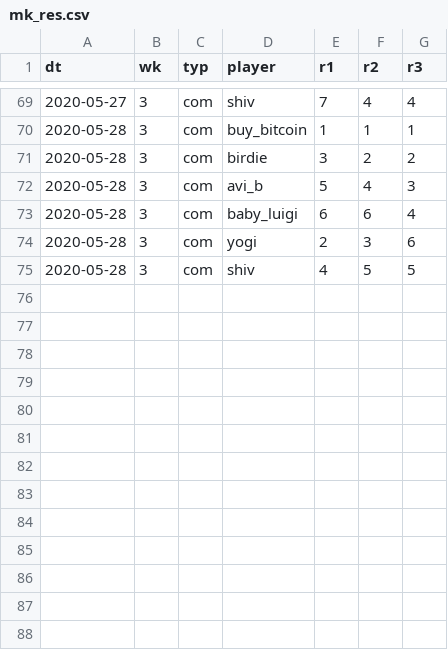
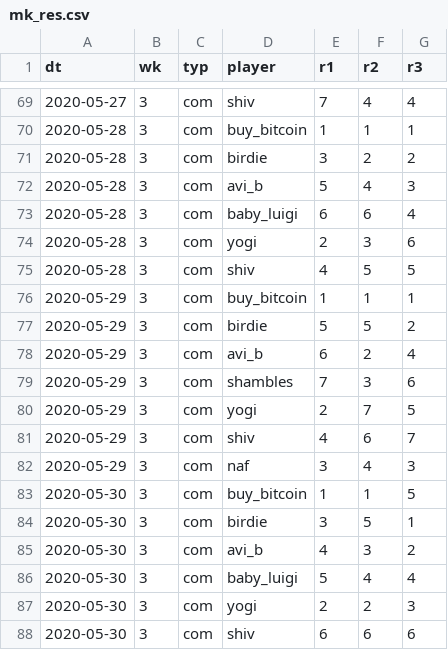
Before and after one commit to psn4/amli, a CSV file: data/mk_res.csv, drawn as a sheet; only a part is shown, gaps mark what is left out; the diff names each change by its address in the sheet, - before the commit and + after, or states it on an @@ line.

Commit message:
week 3 final results

```diff
--- a/data/mk_res.csv
+++ b/data/mk_res.csv
+row 76: 2020-05-29 | 3 | com | buy_bitcoin | 1 | 1 | 1
+row 77: 2020-05-29 | 3 | com | birdie | 5 | 5 | 2
+row 78: 2020-05-29 | 3 | com | avi_b | 6 | 2 | 4
+row 79: 2020-05-29 | 3 | com | shambles | 7 | 3 | 6
+row 80: 2020-05-29 | 3 | com | yogi | 2 | 7 | 5
+row 81: 2020-05-29 | 3 | com | shiv | 4 | 6 | 7
+row 82: 2020-05-29 | 3 | com | naf | 3 | 4 | 3
+row 83: 2020-05-30 | 3 | com | buy_bitcoin | 1 | 1 | 5
+row 84: 2020-05-30 | 3 | com | birdie | 3 | 5 | 1
+row 85: 2020-05-30 | 3 | com | avi_b | 4 | 3 | 2
+row 86: 2020-05-30 | 3 | com | baby_luigi | 5 | 4 | 4
+row 87: 2020-05-30 | 3 | com | yogi | 2 | 2 | 3
+row 88: 2020-05-30 | 3 | com | shiv | 6 | 6 | 6
```
